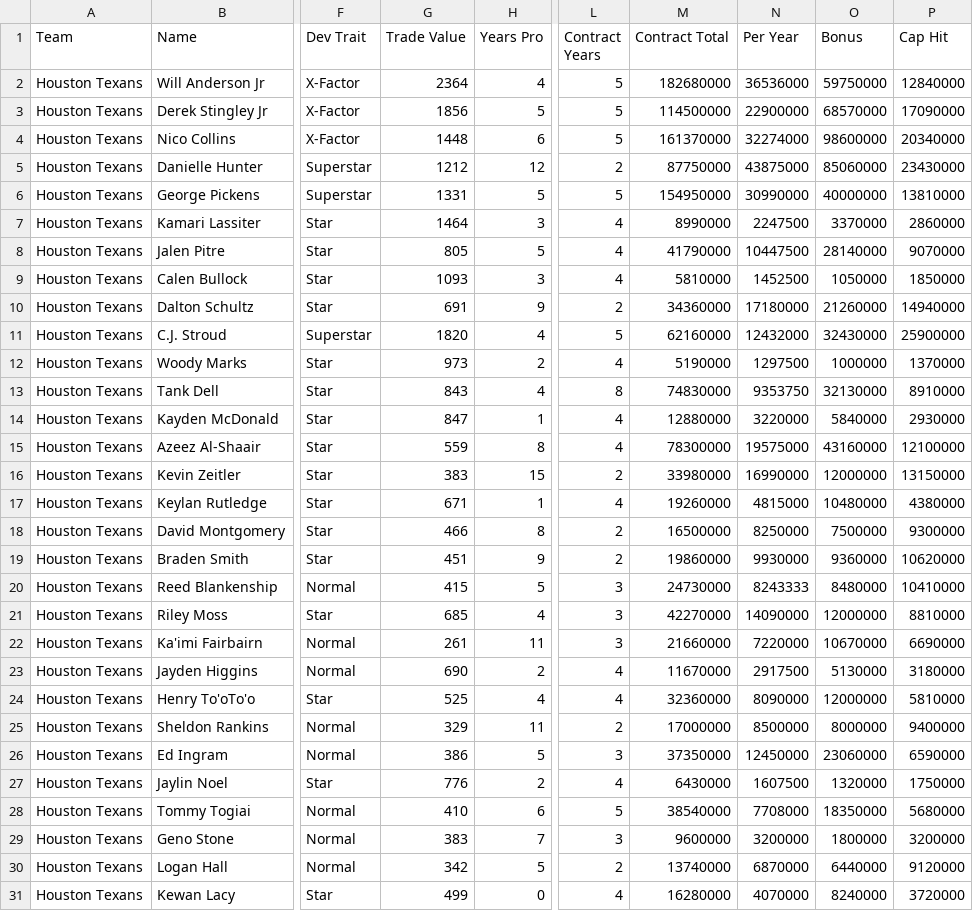
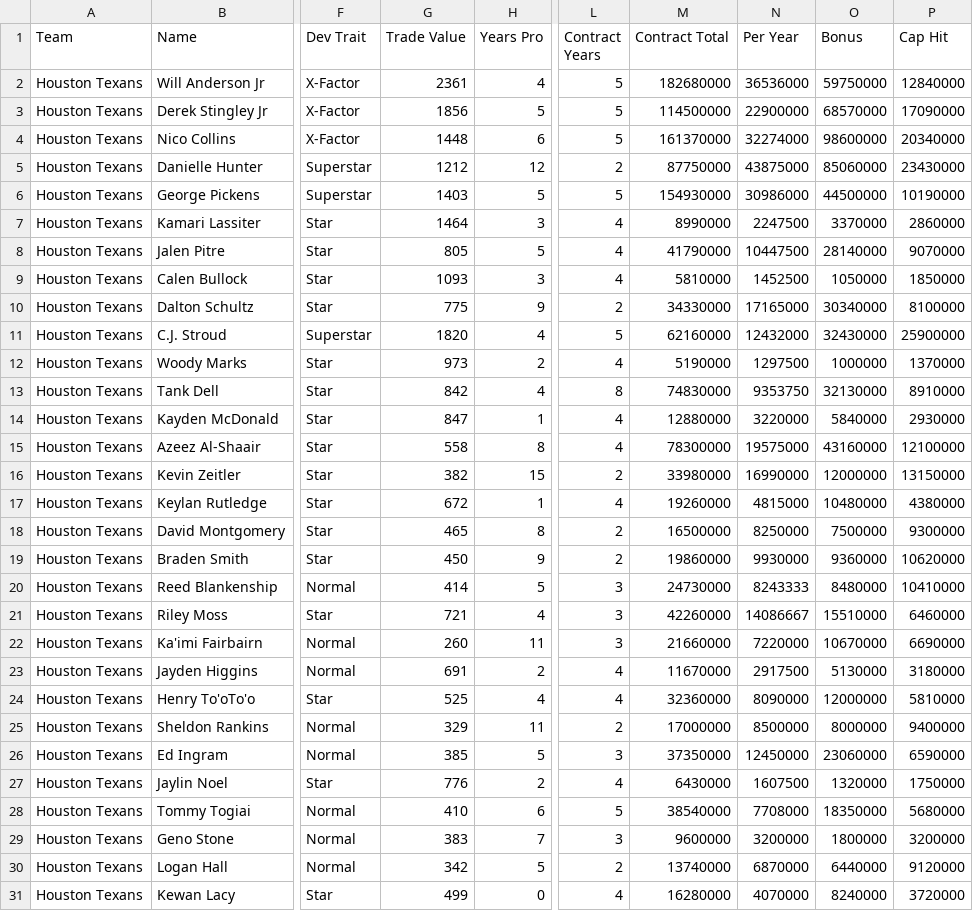
Before and after one commit to elite32/elite32.github.io, a CSV file: csv/team-777781280.csv, drawn as a sheet; only a part is shown, gaps mark what is left out; the diff covers the shown part only; the diff names each change by its address in the sheet, - before the commit and + after, or states it on an @@ line.

```diff
--- a/csv/team-777781280.csv
+++ b/csv/team-777781280.csv
-G2 (Trade Value): 2364
+G2 (Trade Value): 2361
-G6 (Trade Value): 1331
+G6 (Trade Value): 1403
-M6 (Contract Total): 154950000
+M6 (Contract Total): 154930000
-N6 (Per Year): 30990000
+N6 (Per Year): 30986000
-O6 (Bonus): 40000000
+O6 (Bonus): 44500000
-P6 (Cap Hit): 13810000
+P6 (Cap Hit): 10190000
-G10 (Trade Value): 691
+G10 (Trade Value): 775
-M10 (Contract Total): 34360000
+M10 (Contract Total): 34330000
-N10 (Per Year): 17180000
+N10 (Per Year): 17165000
-O10 (Bonus): 21260000
+O10 (Bonus): 30340000
-P10 (Cap Hit): 14940000
+P10 (Cap Hit): 8100000
-G13 (Trade Value): 843
+G13 (Trade Value): 842
-G15 (Trade Value): 559
+G15 (Trade Value): 558
-G16 (Trade Value): 383
+G16 (Trade Value): 382
-G17 (Trade Value): 671
+G17 (Trade Value): 672
-G18 (Trade Value): 466
+G18 (Trade Value): 465
-G19 (Trade Value): 451
+G19 (Trade Value): 450
-G20 (Trade Value): 415
+G20 (Trade Value): 414
-G21 (Trade Value): 685
+G21 (Trade Value): 721
-M21 (Contract Total): 42270000
+M21 (Contract Total): 42260000
-N21 (Per Year): 14090000
+N21 (Per Year): 14086667
-O21 (Bonus): 12000000
+O21 (Bonus): 15510000
-P21 (Cap Hit): 8810000
+P21 (Cap Hit): 6460000
-G22 (Trade Value): 261
+G22 (Trade Value): 260
-G23 (Trade Value): 690
+G23 (Trade Value): 691
-G26 (Trade Value): 386
+G26 (Trade Value): 385
```
Also changed, not shown: 5 edited cells elsewhere in this file, csv/all-players.csv, csv/team-777781248.csv, 33 other files.
